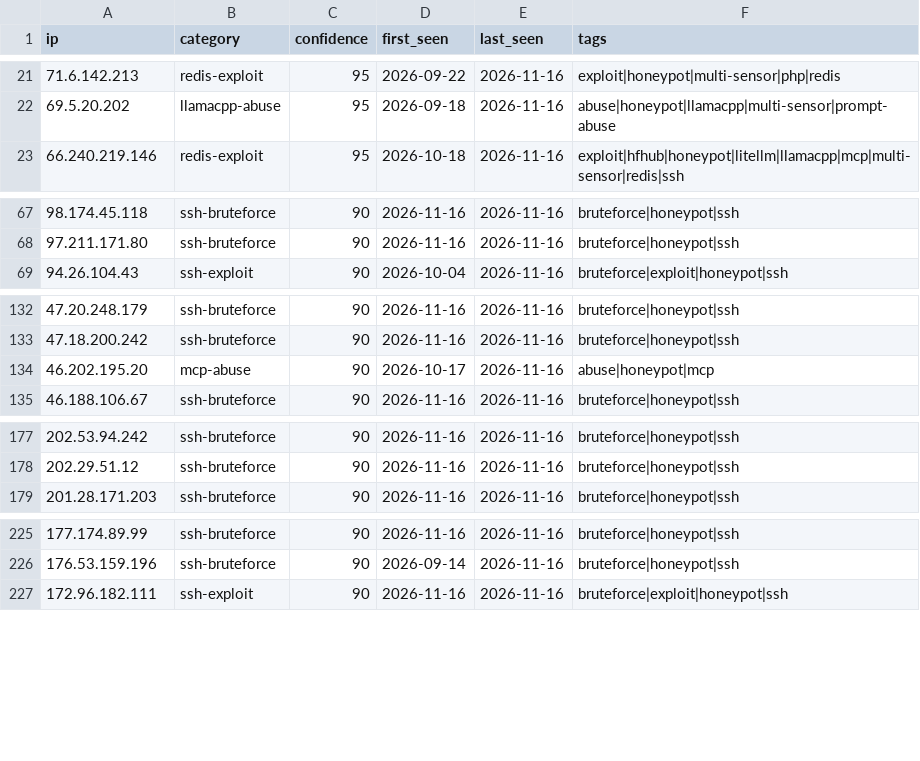
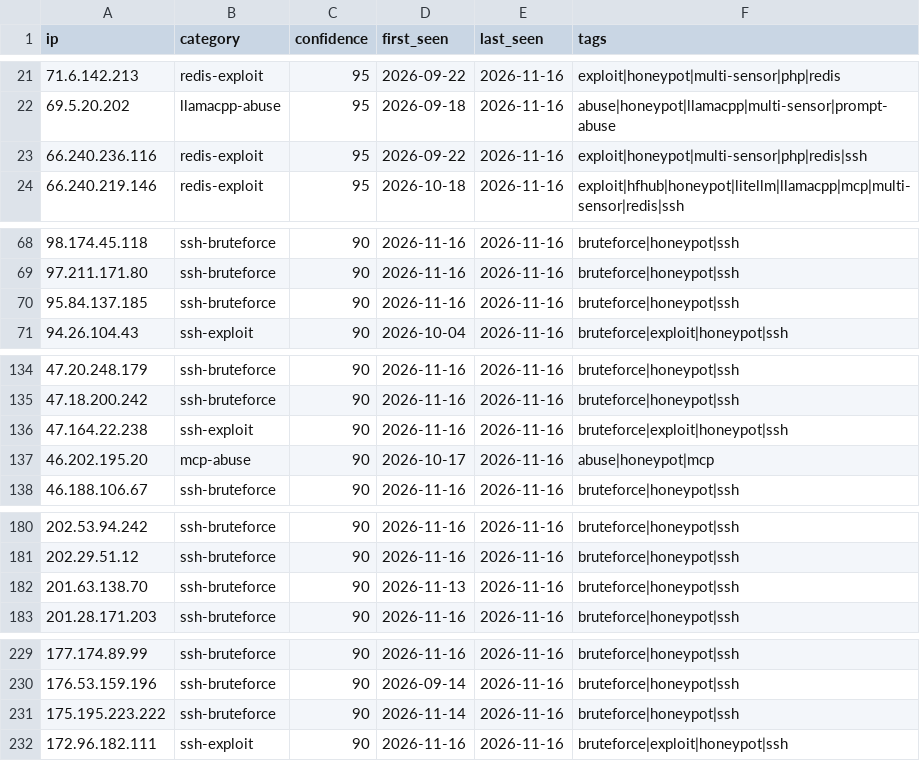
Before and after one commit to Zikmadol/trapline-ioc, a CSV file: feeds/all-observed.csv, drawn as a sheet; only a part is shown, gaps mark what is left out; the diff covers the shown part only.

```diff
--- a/feeds/all-observed.csv
+++ b/feeds/all-observed.csv
@@ -22,2 +22,3 @@ ip,category,confidence,first_seen,last_seen,tags
 69.5.20.202,llamacpp-abuse,95,2026-09-18,2026-11-16,abuse|honeypot|llamacpp|multi-sensor|prompt-abuse
+66.240.236.116,redis-exploit,95,2026-09-22,2026-11-16,exploit|honeypot|multi-sensor|php|redis|ssh
 66.240.219.146,redis-exploit,95,2026-10-18,2026-11-16,exploit|hfhub|honeypot|litellm|llamacpp|mcp|multi-sensor|redis|ssh
@@ -68,2 +69,3 @@ ip,category,confidence,first_seen,last_seen,tags
 97.211.171.80,ssh-bruteforce,90,2026-11-16,2026-11-16,bruteforce|honeypot|ssh
+95.84.137.185,ssh-bruteforce,90,2026-11-16,2026-11-16,bruteforce|honeypot|ssh
 94.26.104.43,ssh-exploit,90,2026-10-04,2026-11-16,bruteforce|exploit|honeypot|ssh
@@ -133,2 +135,3 @@ ip,category,confidence,first_seen,last_seen,tags
 47.18.200.242,ssh-bruteforce,90,2026-11-16,2026-11-16,bruteforce|honeypot|ssh
+47.164.22.238,ssh-exploit,90,2026-11-16,2026-11-16,bruteforce|exploit|honeypot|ssh
 46.202.195.20,mcp-abuse,90,2026-10-17,2026-11-16,abuse|honeypot|mcp
@@ -178,2 +181,3 @@ ip,category,confidence,first_seen,last_seen,tags
 202.29.51.12,ssh-bruteforce,90,2026-11-16,2026-11-16,bruteforce|honeypot|ssh
+201.63.138.70,ssh-bruteforce,90,2026-11-13,2026-11-16,bruteforce|honeypot|ssh
 201.28.171.203,ssh-bruteforce,90,2026-11-16,2026-11-16,bruteforce|honeypot|ssh
@@ -226,2 +230,3 @@ ip,category,confidence,first_seen,last_seen,tags
 176.53.159.196,ssh-bruteforce,90,2026-09-14,2026-11-16,bruteforce|honeypot|ssh
+175.195.223.222,ssh-bruteforce,90,2026-11-14,2026-11-16,bruteforce|honeypot|ssh
 172.96.182.111,ssh-exploit,90,2026-11-16,2026-11-16,bruteforce|exploit|honeypot|ssh
```
Also changed, not shown: 1 added row and 3 removed rows elsewhere in this file, daily/2026-11-16.csv, indicators.csv, 10 other files.
